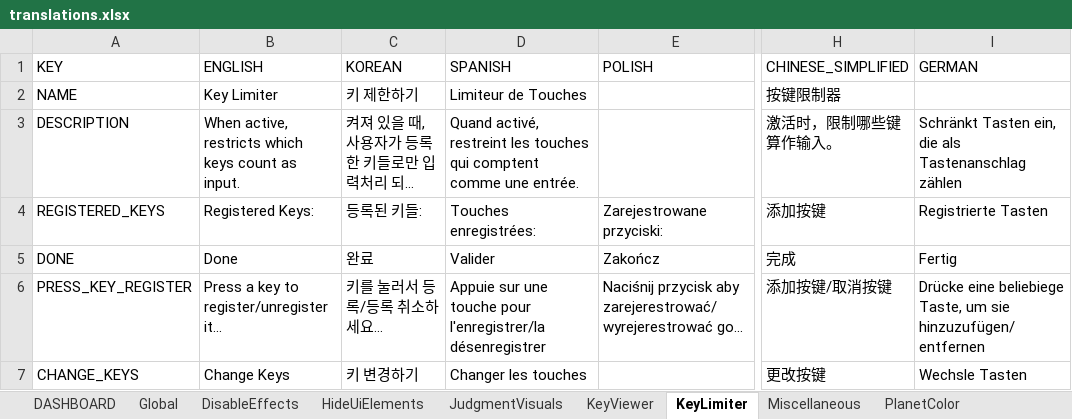
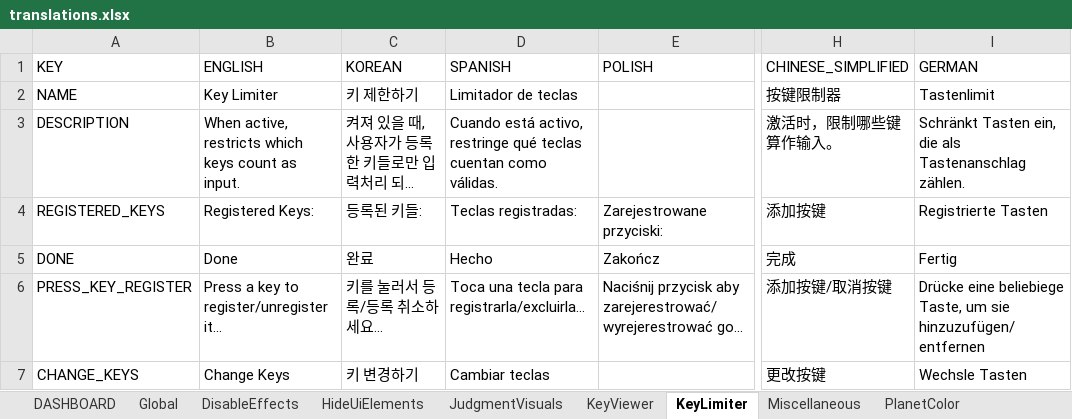
Before and after one commit to PizzaLovers007/AdofaiTweaks, an Excel workbook: AdofaiTweaks.Generator/translations.xlsx, sheet KeyLimiter, drawn as a sheet; only a part is shown, gaps mark what is left out; long unchanged cells end in …; values as stored, in another font and other column widths than the file's, no borders; the diff covers the shown part only; the diff names each change by its address in the sheet, - before the commit and + after, or states it on an @@ line.

```diff
--- a/AdofaiTweaks.Generator/translations.xlsx (sheet KeyLimiter)
+++ b/AdofaiTweaks.Generator/translations.xlsx (sheet KeyLimiter)
-D2 (SPANISH): Limiteur de Touches
+D2 (SPANISH): Limitador de teclas
-I2 (GERMAN): (empty)
+I2 (GERMAN): Tastenlimit
-D3 (SPANISH): Quand activé, restreint les touches qui comptent comme une entrée.
+D3 (SPANISH): Cuando está activo, restringe qué teclas cuentan como válidas.
-I3 (GERMAN): …als Tastenanschlag zählen
+I3 (GERMAN): …als Tastenanschlag zählen.
-D4 (SPANISH): Touches enregistrées:
+D4 (SPANISH): Teclas registradas:
-D5 (SPANISH): Valider
+D5 (SPANISH): Hecho
-D6 (SPANISH): Appuie sur une touche pour l'enregistrer/la désenregistrer
+D6 (SPANISH): Toca una tecla para registrarla/excluirla...
-D7 (SPANISH): Changer les touches
+D7 (SPANISH): Cambiar teclas
```
Also changed, not shown: 16 edited cells elsewhere in this sheet, sheet DASHBOARD, sheet HideUiElements, sheet KeyViewer, sheet DisableEffects, sheet PlanetOpacity, sheet RestrictJudgments, 4 more sheets.
